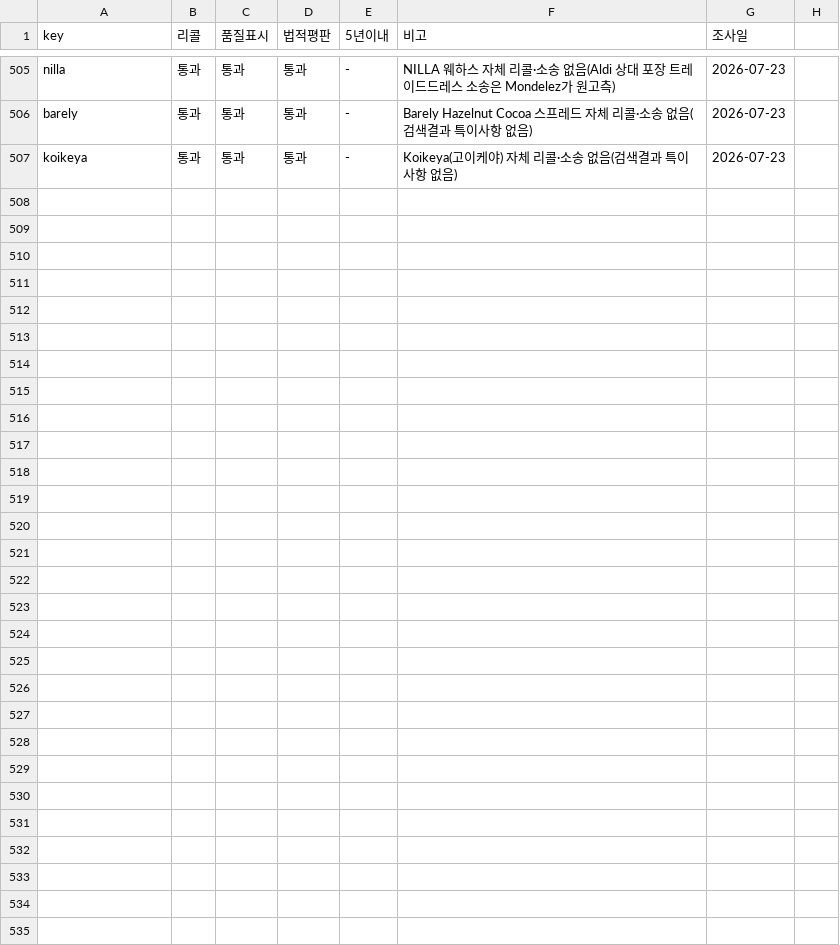
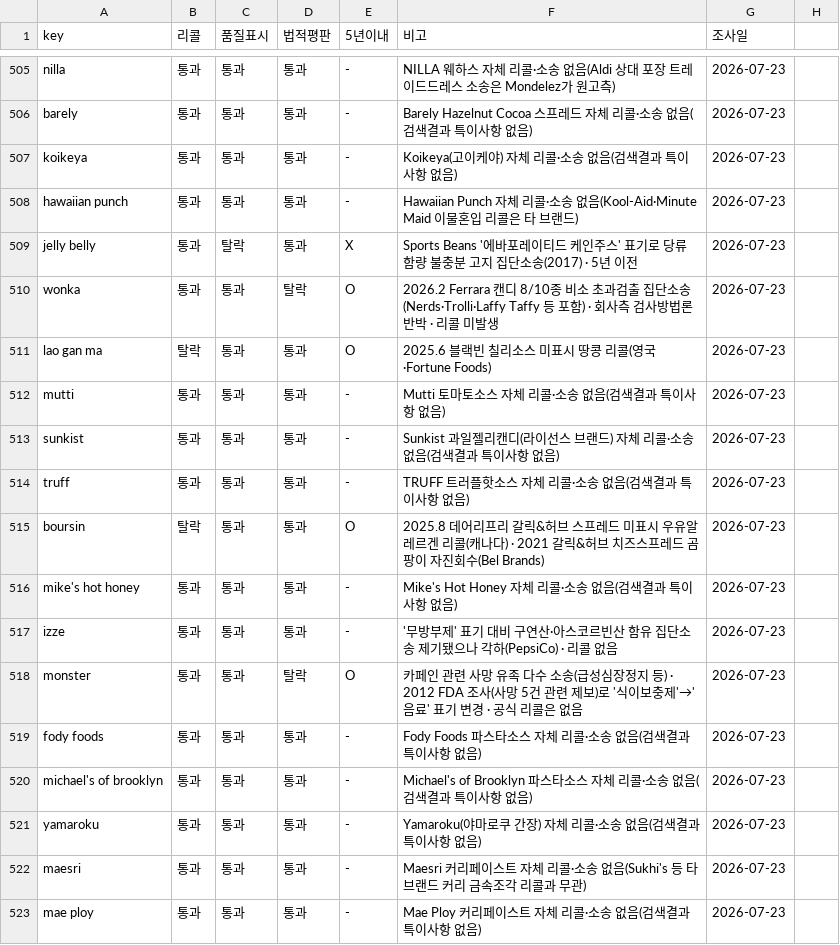
Before and after one commit to minseokedwardchoi-cmyk/costco-label-ocr, a CSV file: brand-verify/brand_verify.csv, drawn as a sheet; only a part is shown, gaps mark what is left out.

```diff
--- a/brand-verify/brand_verify.csv
+++ b/brand-verify/brand_verify.csv
@@ -507 +507,17 @@ barely,통과,통과,통과,-,Barely Hazelnut Cocoa 스프레드 자체 리콜·
 koikeya,통과,통과,통과,-,Koikeya(고이케야) 자체 리콜·소송 없음(검색결과 특이사항 없음),2026-07-23
+hawaiian punch,통과,통과,통과,-,Hawaiian Punch 자체 리콜·소송 없음(Kool-Aid·Minute Maid 이물혼입 리콜은 타 브랜드),2026-07-23
+jelly belly,통과,탈락,통과,X,Sports Beans '에바포레이티드 케인주스' 표기로 당류 함량 불충분 고지 집단소송(2017) · 5년 이전,2026-07-23
+wonka,통과,통과,탈락,O,2026.2 Ferrara 캔디 8/10종 비소 초과검출 집단소송(Nerds·Trolli·Laffy Taffy 등 포함) · 회사측 검사방법론 반박 · 리콜 미발생,2026-07-23
+lao gan ma,탈락,통과,통과,O,2025.6 블랙빈 칠리소스 미표시 땅콩 리콜(영국·Fortune Foods),2026-07-23
+mutti,통과,통과,통과,-,Mutti 토마토소스 자체 리콜·소송 없음(검색결과 특이사항 없음),2026-07-23
+sunkist,통과,통과,통과,-,Sunkist 과일젤리캔디(라이선스 브랜드) 자체 리콜·소송 없음(검색결과 특이사항 없음),2026-07-23
+truff,통과,통과,통과,-,TRUFF 트러플핫소스 자체 리콜·소송 없음(검색결과 특이사항 없음),2026-07-23
+boursin,탈락,통과,통과,O,2025.8 데어리프리 갈릭&허브 스프레드 미표시 우유알레르겐 리콜(캐나다) · 2021 갈릭&허브 치즈스프레드 곰팡이 자진회수(Bel Brands),2026-07-23
+mike's hot honey,통과,통과,통과,-,Mike's Hot Honey 자체 리콜·소송 없음(검색결과 특이사항 없음),2026-07-23
+izze,통과,통과,통과,-,'무방부제' 표기 대비 구연산·아스코르빈산 함유 집단소송 제기됐으나 각하(PepsiCo) · 리콜 없음,2026-07-23
+monster,통과,통과,탈락,O,카페인 관련 사망 유족 다수 소송(급성심장정지 등) · 2012 FDA 조사(사망 5건 관련 제보)로 '식이보충제'→'음료' 표기 변경 · 공식 리콜은 없음,2026-07-23
+fody foods,통과,통과,통과,-,Fody Foods 파스타소스 자체 리콜·소송 없음(검색결과 특이사항 없음),2026-07-23
+michael's of brooklyn,통과,통과,통과,-,Michael's of Brooklyn 파스타소스 자체 리콜·소송 없음(검색결과 특이사항 없음),2026-07-23
+yamaroku,통과,통과,통과,-,Yamaroku(야마로쿠 간장) 자체 리콜·소송 없음(검색결과 특이사항 없음),2026-07-23
+maesri,통과,통과,통과,-,Maesri 커리페이스트 자체 리콜·소송 없음(Sukhi's 등 타 브랜드 커리 금속조각 리콜과 무관),2026-07-23
+mae ploy,통과,통과,통과,-,Mae Ploy 커리페이스트 자체 리콜·소송 없음(검색결과 특이사항 없음),2026-07-23
```
